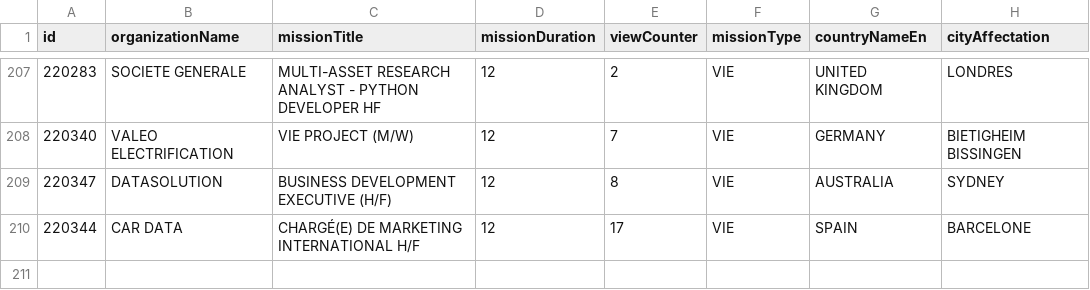
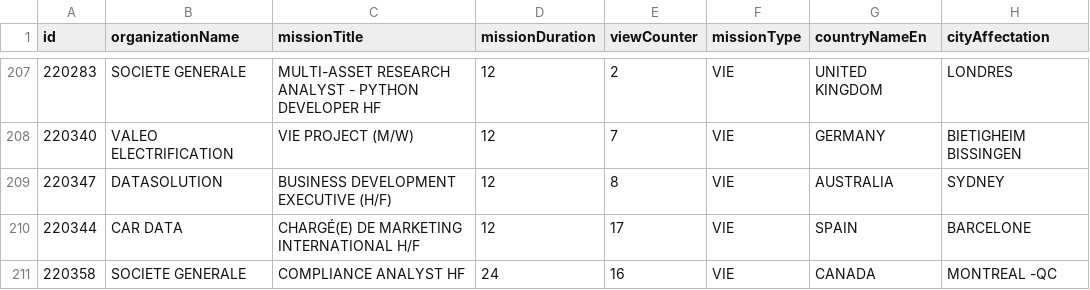
Before and after one commit to mohamedzenatiofficiel/VIE_API, a CSV file: nom_du_fichier.csv, drawn as a sheet; only a part is shown, gaps mark what is left out; the diff names each change by its address in the sheet, - before the commit and + after, or states it on an @@ line.

Commit message:
Update CSV file with new data

```diff
--- a/nom_du_fichier.csv
+++ b/nom_du_fichier.csv
+row 211: 220358 | SOCIETE GENERALE | COMPLIANCE ANALYST HF | 24 | 16 | VIE | CANADA | MONTREAL -QC
```
